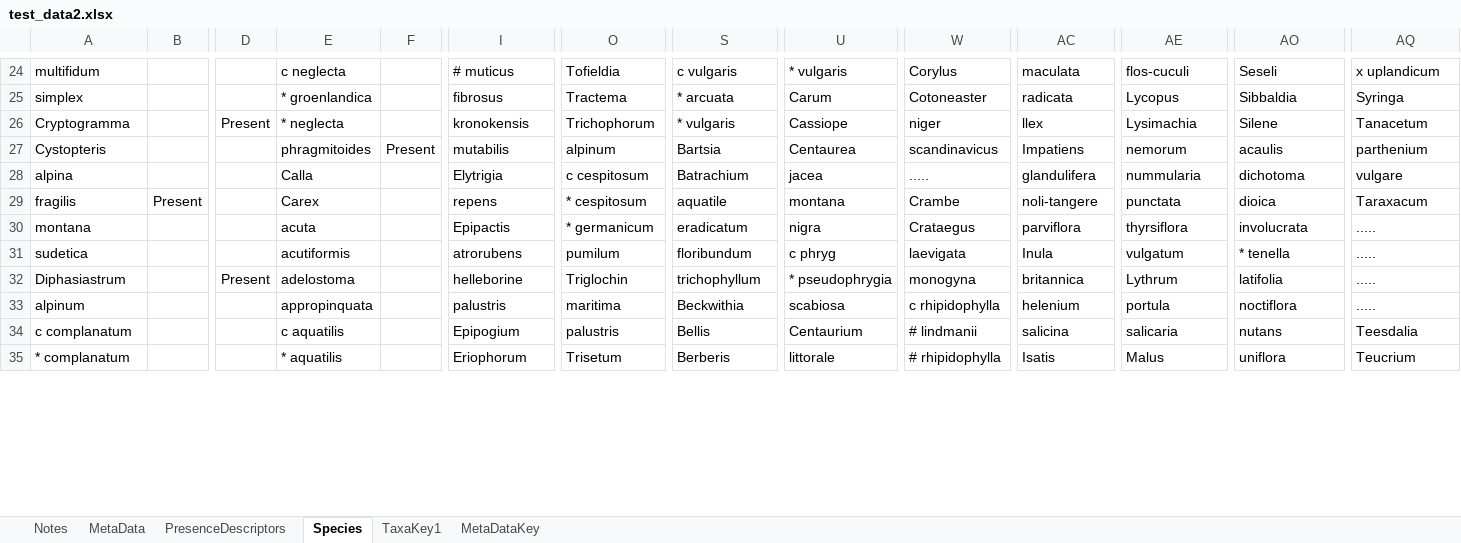
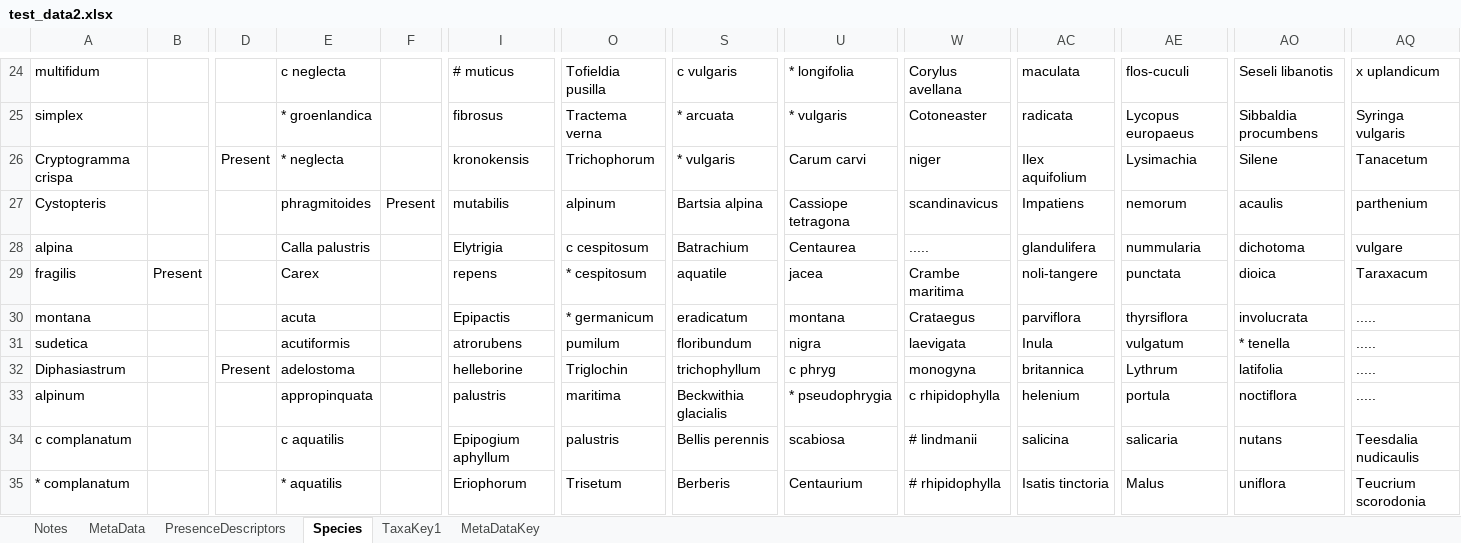
Before and after one commit to NTNU-VM/crosslists, an Excel workbook: test_data2.xlsx, sheet Species, drawn as a sheet; only a part is shown, gaps mark what is left out; values as stored, in another font and other column widths than the file's, no borders; the diff covers the shown part only; the diff names each change by its address in the sheet, - before the commit and + after, or states it on an @@ line.

```diff
--- a/test_data2.xlsx (sheet Species)
+++ b/test_data2.xlsx (sheet Species)
-O24: Tofieldia
+O24: Tofieldia pusilla
-U24: * vulgaris
+U24: * longifolia
-W24: Corylus
+W24: Corylus avellana
-AO24: Seseli
+AO24: Seseli libanotis
-O25: Tractema
+O25: Tractema verna
-U25: Carum
+U25: * vulgaris
-AE25: Lycopus
+AE25: Lycopus europaeus
-AO25: Sibbaldia
+AO25: Sibbaldia procumbens
-AQ25: Syringa
+AQ25: Syringa vulgaris
-A26: Cryptogramma
+A26: Cryptogramma crispa
-U26: Cassiope
+U26: Carum carvi
-AC26: llex
+AC26: Ilex aquifolium
-S27: Bartsia
+S27: Bartsia alpina
-U27: Centaurea
+U27: Cassiope tetragona
-E28: Calla
+E28: Calla palustris
-U28: jacea
+U28: Centaurea
-U29: montana
+U29: jacea
-W29: Crambe
+W29: Crambe maritima
-U30: nigra
+U30: montana
-U31: c phryg
+U31: nigra
-U32: * pseudophrygia
+U32: c phryg
-S33: Beckwithia
+S33: Beckwithia glacialis
-U33: scabiosa
+U33: * pseudophrygia
-I34: Epipogium
+I34: Epipogium aphyllum
-S34: Bellis
+S34: Bellis perennis
-U34: Centaurium
+U34: scabiosa
-AQ34: Teesdalia
+AQ34: Teesdalia nudicaulis
-U35: littorale
+U35: Centaurium
-AC35: Isatis
+AC35: Isatis tinctoria
-AQ35: Teucrium
+AQ35: Teucrium scorodonia
```
Also changed, not shown: 4 added rows, 1 removed row and 323 edited cells elsewhere in this sheet, 2 other files.
